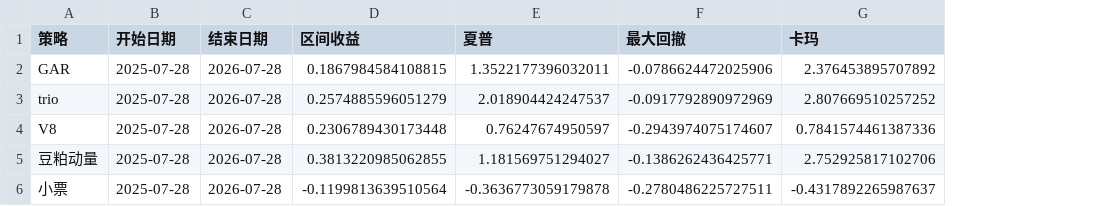
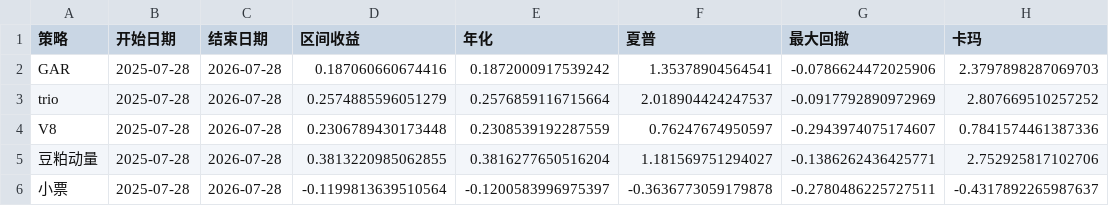
Before and after one commit to zhaojx3360/strategy-charts, a CSV file: video_202608_strategy_review/data/策略指标_最近一年.csv, drawn as a sheet; addresses are those after the commit; the diff names each change by its address in the sheet, - before the commit and + after, or states it on an @@ line.

```diff
--- a/video_202608_strategy_review/data/策略指标_最近一年.csv
+++ b/video_202608_strategy_review/data/策略指标_最近一年.csv
+column E (年化), rows 2-6: 0.1872000917539242 | 0.2576859116715664 | 0.2308539192287559 | 0.3816277650516204 | -0.1200583996975397
-D2 (区间收益): 0.1867984584108815
+D2 (区间收益): 0.187060660674416
-F2 (夏普): 1.3522177396032011
+F2 (夏普): 1.35378904564541
-H2 (卡玛): 2.376453895707892
+H2 (卡玛): 2.3797898287069703
```
Also changed, not shown: video_202608_strategy_review/data/策略指标_最近六个月.csv, video_202608_strategy_review/data/统一规则净值_最近一年.csv, 24 other files.
